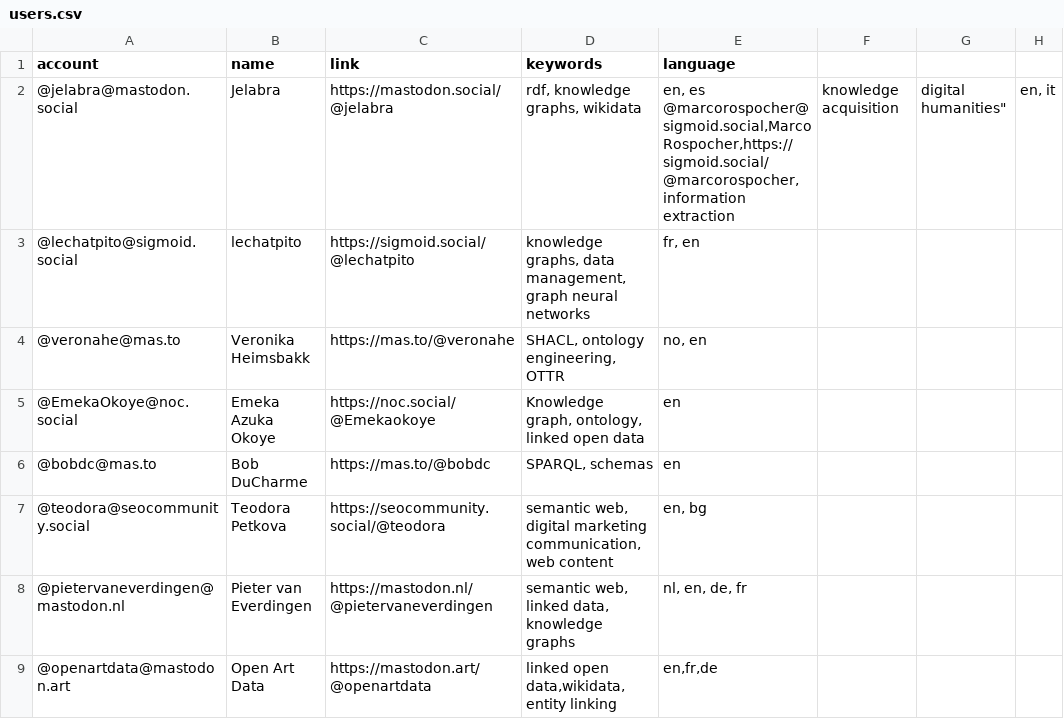
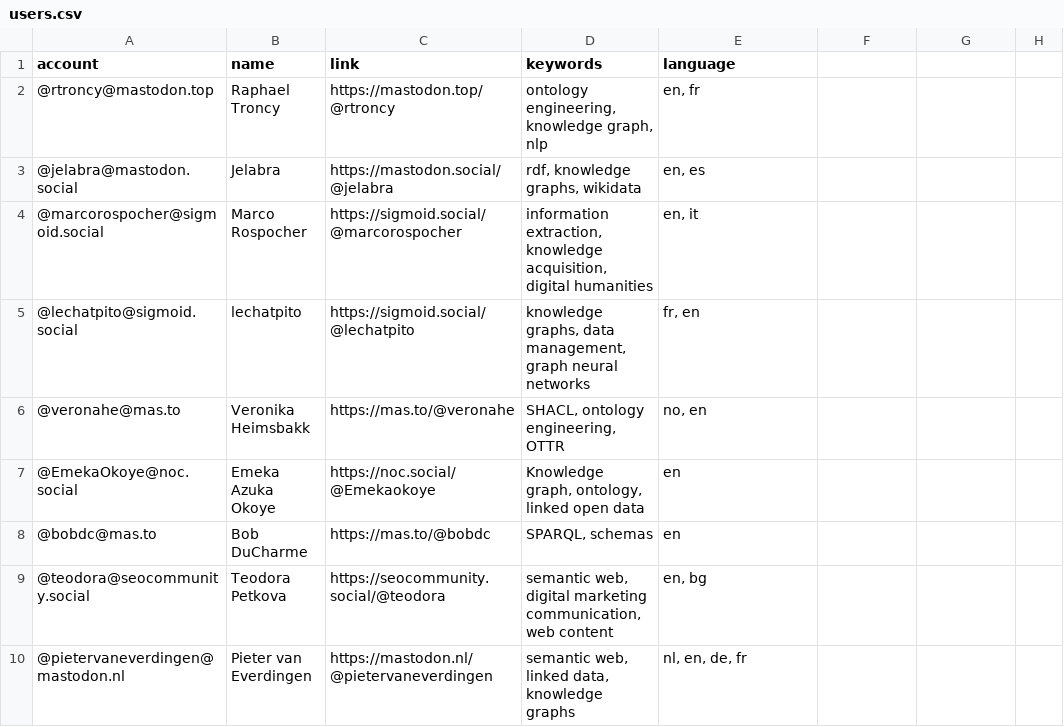
Before and after one commit to semantisch/SemanticWeb, a CSV file: resources/users.csv, drawn as a sheet; only a part is shown; the shorter side is filled out with more unchanged rows.

Commit message:
Update users.csv

```diff
--- a/resources/users.csv
+++ b/resources/users.csv
@@ -1,4 +1,5 @@
 account,name,link,keywords,language
-@jelabra@mastodon.social,Jelabra,https://mastodon.social/@jelabra,"rdf, knowledge graphs, wikidata","en, es
-@marcorospocher@sigmoid.social,Marco Rospocher,https://sigmoid.social/@marcorospocher,"information extraction, knowledge acquisition, digital humanities","en, it"
+@rtroncy@mastodon.top,Raphael Troncy,https://mastodon.top/@rtroncy,"ontology engineering, knowledge graph, nlp","en, fr"
+@jelabra@mastodon.social,Jelabra,https://mastodon.social/@jelabra,"rdf, knowledge graphs, wikidata","en, es"
+@marcorospocher@sigmoid.social,Marco Rospocher,https://sigmoid.social/@marcorospocher,"information extraction, knowledge acquisition, digital humanities","en, it"
 @lechatpito@sigmoid.social,lechatpito,https://sigmoid.social/@lechatpito,"knowledge graphs, data management, graph neural networks","fr, en"
```
